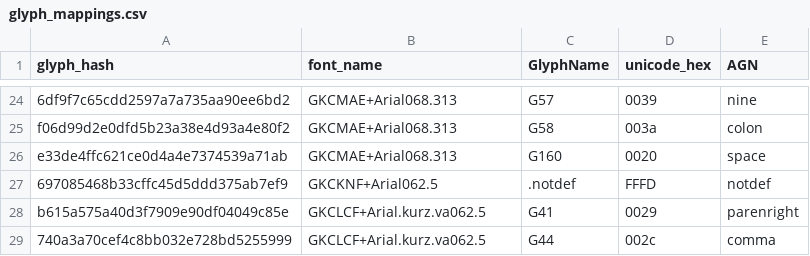
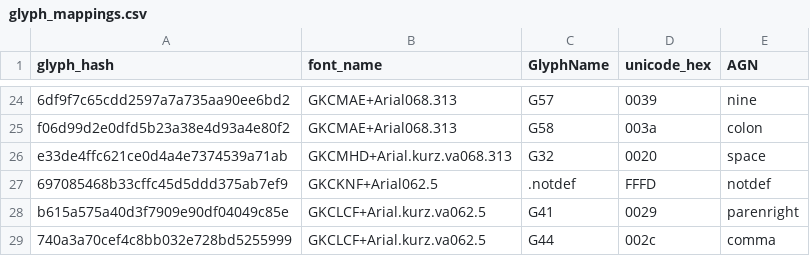
Before and after one commit to Cookie04CZ/GlyphRepair, a CSV file: glyph_mappings.csv, drawn as a sheet; only a part is shown, gaps mark what is left out; the diff names each change by its address in the sheet, - before the commit and + after, or states it on an @@ line.

Commit message:
nove mapovani

```diff
--- a/glyph_mappings.csv
+++ b/glyph_mappings.csv
-B26 (font_name): GKCMAE+Arial068.313
+B26 (font_name): GKCMHD+Arial.kurz.va068.313
-C26 (GlyphName): G160
+C26 (GlyphName): G32
```
